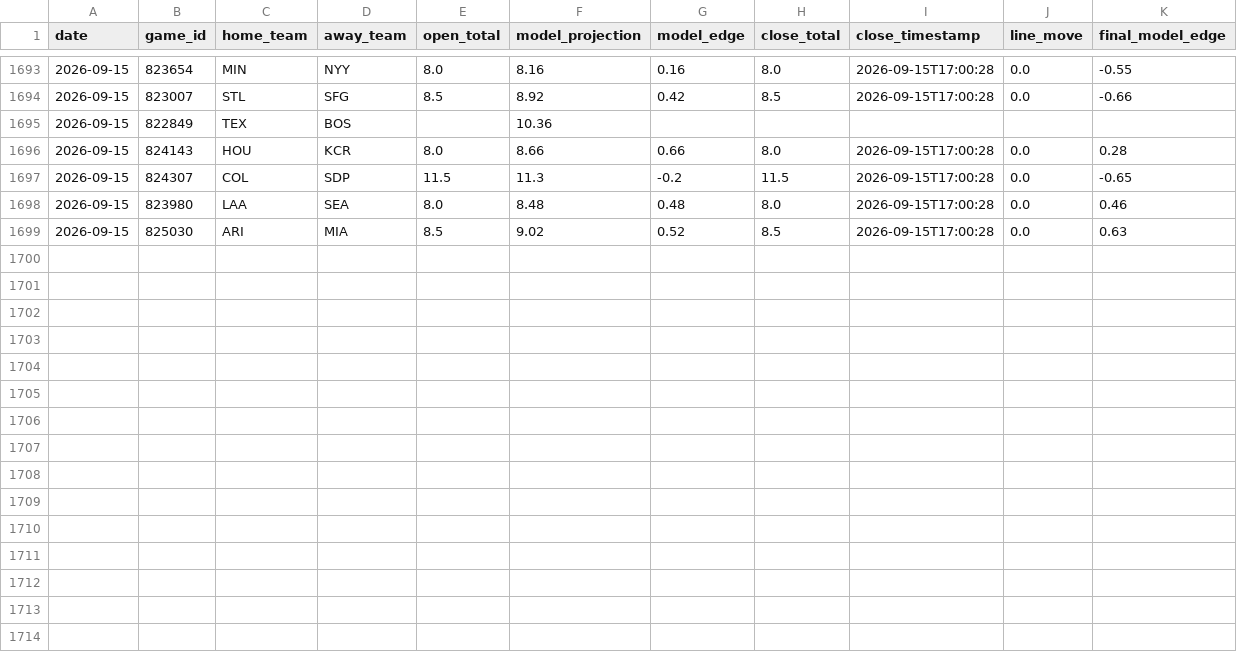
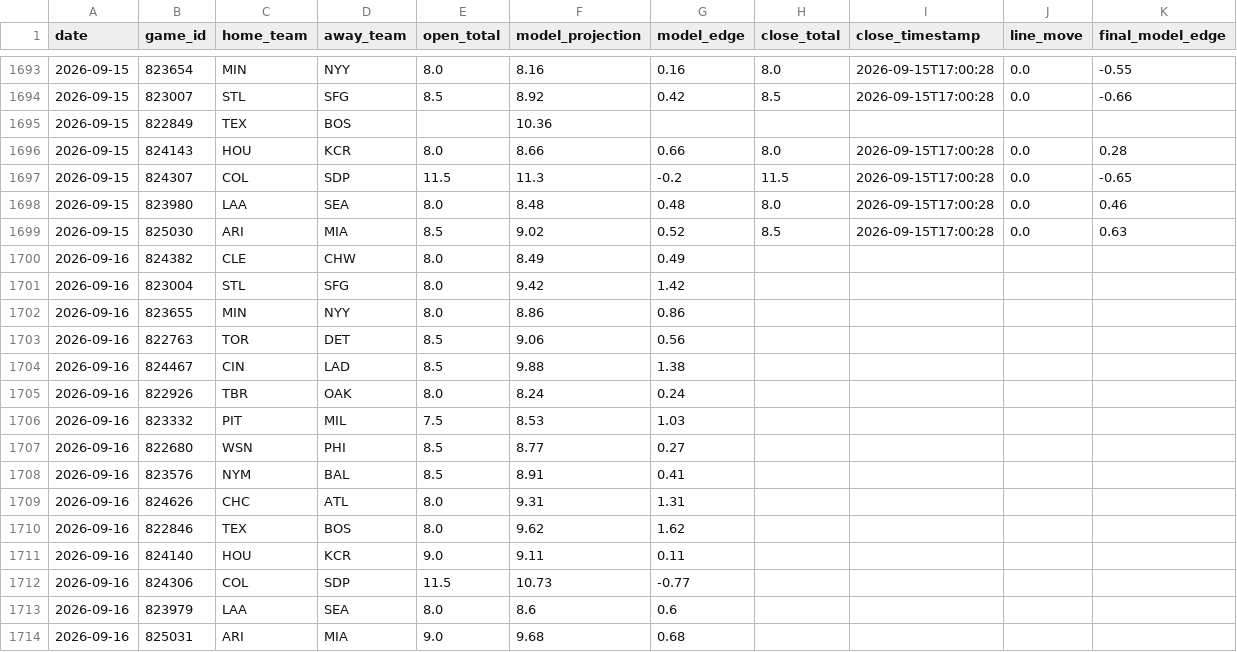
Before and after one commit to jwallace115/mlb-model, a CSV file: data/line_movement.csv, drawn as a sheet; only a part is shown, gaps mark what is left out; the diff names each change by its address in the sheet, - before the commit and + after, or states it on an @@ line.

```diff
--- a/data/line_movement.csv
+++ b/data/line_movement.csv
+row 1700: 2026-09-16 | 824382 | CLE | CHW | 8.0 | 8.49 | 0.49
+row 1701: 2026-09-16 | 823004 | STL | SFG | 8.0 | 9.42 | 1.42
+row 1702: 2026-09-16 | 823655 | MIN | NYY | 8.0 | 8.86 | 0.86
+row 1703: 2026-09-16 | 822763 | TOR | DET | 8.5 | 9.06 | 0.56
+row 1704: 2026-09-16 | 824467 | CIN | LAD | 8.5 | 9.88 | 1.38
+row 1705: 2026-09-16 | 822926 | TBR | OAK | 8.0 | 8.24 | 0.24
+row 1706: 2026-09-16 | 823332 | PIT | MIL | 7.5 | 8.53 | 1.03
+row 1707: 2026-09-16 | 822680 | WSN | PHI | 8.5 | 8.77 | 0.27
+row 1708: 2026-09-16 | 823576 | NYM | BAL | 8.5 | 8.91 | 0.41
+row 1709: 2026-09-16 | 824626 | CHC | ATL | 8.0 | 9.31 | 1.31
+row 1710: 2026-09-16 | 822846 | TEX | BOS | 8.0 | 9.62 | 1.62
+row 1711: 2026-09-16 | 824140 | HOU | KCR | 9.0 | 9.11 | 0.11
+row 1712: 2026-09-16 | 824306 | COL | SDP | 11.5 | 10.73 | -0.77
+row 1713: 2026-09-16 | 823979 | LAA | SEA | 8.0 | 8.6 | 0.6
+row 1714: 2026-09-16 | 825031 | ARI | MIA | 9.0 | 9.68 | 0.68
```
Also changed, not shown: 20 other files.
